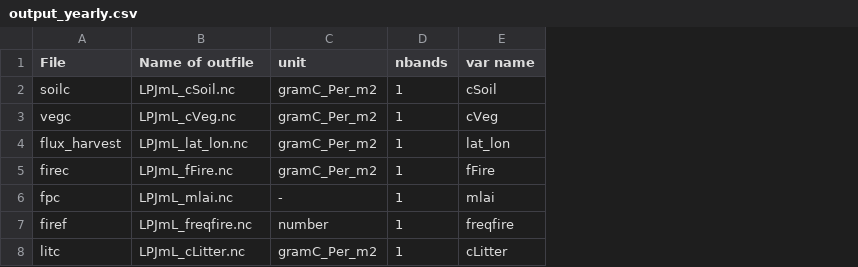
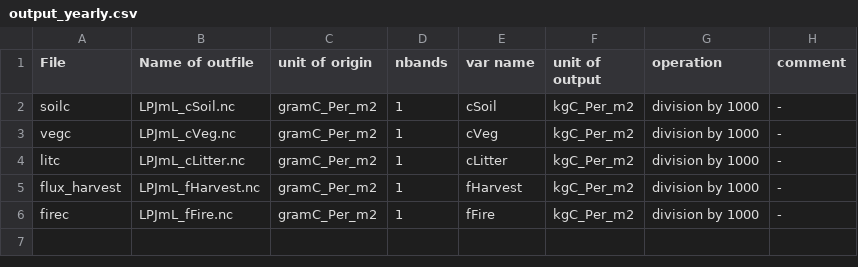
Before and after one commit to sinanshi/LPJU, a CSV file: ncdf/output_yearly.csv, drawn as a sheet; removed rows and columns are numbered as before the commit, all else as after; the diff names each change by its address in the sheet, - before the commit and + after, or states it on an @@ line.

Commit message:
Update output_yearly.csv

```diff
--- a/ncdf/output_yearly.csv
+++ b/ncdf/output_yearly.csv
+column F (unit of output), rows 2-3: kgC_Per_m2 | kgC_Per_m2; rows 5-6: kgC_Per_m2 | kgC_Per_m2
+column G (operation), rows 2-3: division by 1000 | division by 1000; rows 5-6: division by 1000 | division by 1000
+column H (comment), rows 2-3: - | -; rows 5-6: - | -
-C1: unit
+C1: unit of origin
@@ row 8 moved to row 4: litc @@
-B5 (Name of outfile): LPJmL_lat_lon.nc
+B5 (Name of outfile): LPJmL_fHarvest.nc
-E5 (var name): lat_lon
+E5 (var name): fHarvest
-row 6: fpc | LPJmL_mlai.nc | - | 1 | mlai
-row 7: firef | LPJmL_freqfire.nc | number | 1 | freqfire
```
